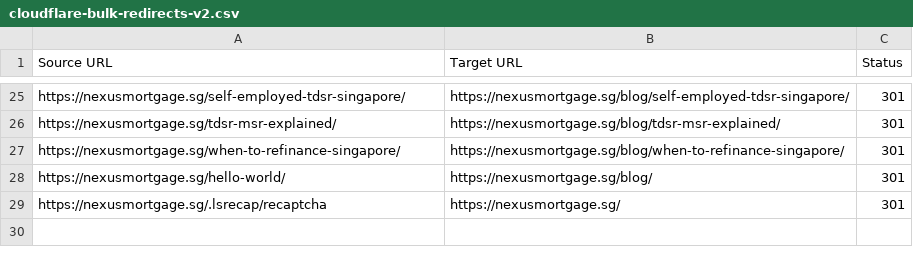
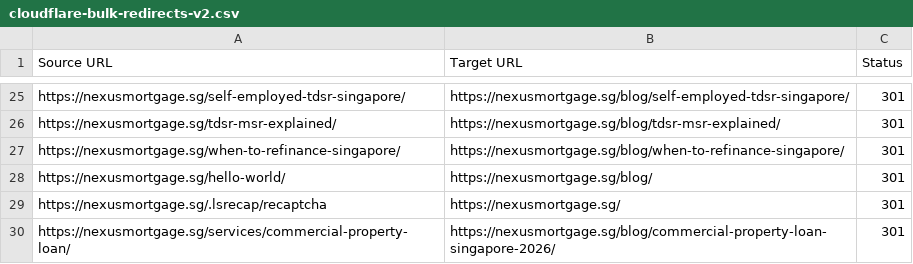
Before and after one commit to zetoroz/nexusmortgage.sg, a CSV file: cloudflare-bulk-redirects-v2.csv, drawn as a sheet; only a part is shown, gaps mark what is left out; the diff names each change by its address in the sheet, - before the commit and + after, or states it on an @@ line.

```diff
--- a/cloudflare-bulk-redirects-v2.csv
+++ b/cloudflare-bulk-redirects-v2.csv
+row 30: https://nexusmortgage.sg/services/commercial-property-loan/ | https://nexusmortgage.sg/blog/commercial-property-loan-singapore-2026/ | 301
```
Also changed, not shown: 10 other files.
